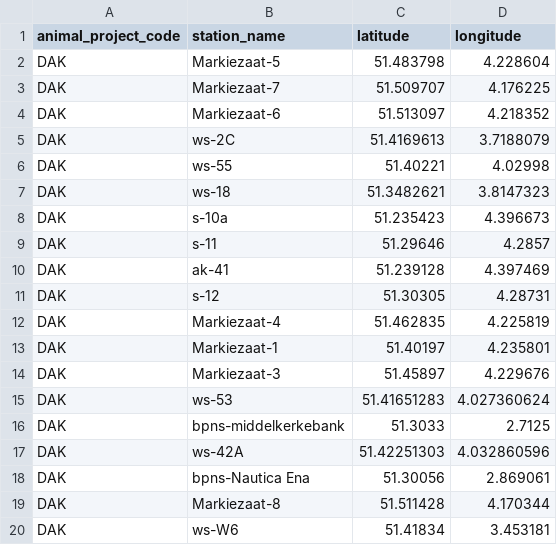
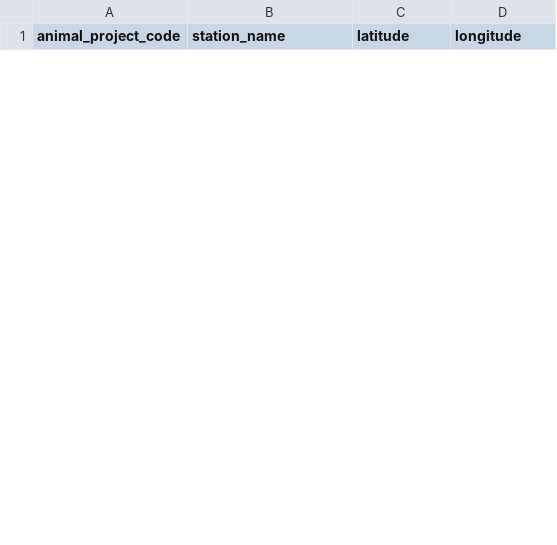
Before and after one commit to inbo/fish-tracking, a CSV file: scripts/receiver_distance_analysis/data/receivernetworks/receivernetwork_2011_warnow.csv, drawn as a sheet; only a part is shown; the diff covers the shown part only.

```diff
--- a/scripts/receiver_distance_analysis/data/receivernetworks/receivernetwork_2011_warnow.csv
+++ b/scripts/receiver_distance_analysis/data/receivernetworks/receivernetwork_2011_warnow.csv
@@ -1,20 +1 @@
 "animal_project_code","station_name","latitude","longitude"
-"DAK","Markiezaat-5",51.483798,4.228604
-"DAK","Markiezaat-7",51.509707,4.176225
-"DAK","Markiezaat-6",51.513097,4.218352
-"DAK","ws-2C",51.4169613,3.7188079
-"DAK","ws-55",51.40221,4.02998
-"DAK","ws-18",51.3482621,3.8147323
-"DAK","s-10a",51.235423,4.396673
-"DAK","s-11",51.29646,4.2857
-"DAK","ak-41",51.239128,4.397469
-"DAK","s-12",51.30305,4.28731
-"DAK","Markiezaat-4",51.462835,4.225819
-"DAK","Markiezaat-1",51.40197,4.235801
-"DAK","Markiezaat-3",51.45897,4.229676
-"DAK","ws-53",51.41651283,4.027360624
-"DAK","bpns-middelkerkebank",51.3033,2.7125
-"DAK","ws-42A",51.42251303,4.032860596
-"DAK","bpns-Nautica Ena",51.30056,2.869061
-"DAK","Markiezaat-8",51.511428,4.170344
-"DAK","ws-W6",51.41834,3.453181
```
Also changed, not shown: 9 added rows and 21 removed rows elsewhere in this file, scripts/receiver_distance_analysis/data/receivernetworks/receivernetwork_ESGL.csv, scripts/receiver_distance_analysis/data/receivernetworks/receivernetwork_PTN-Silver-eel-Mondego.csv, 2 other files.
